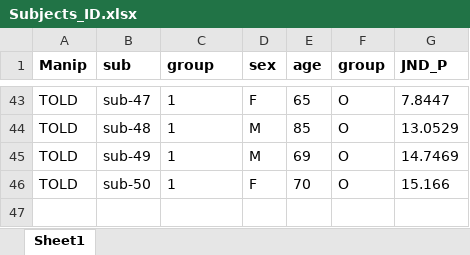
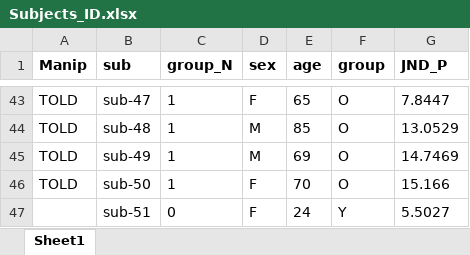
Before and after one commit to nicolascatz/CRPN_DTI_AGING_DPAKNC, an Excel workbook: Subjects_ID.xlsx, sheet Sheet1, drawn as a sheet; only a part is shown, gaps mark what is left out; values as stored, in another font and other column widths than the file's, no borders; charts and pictures not drawn; the diff names each change by its address in the sheet, - before the commit and + after, or states it on an @@ line.

```diff
--- a/Subjects_ID.xlsx (sheet Sheet1)
+++ b/Subjects_ID.xlsx (sheet Sheet1)
-C1: group
+C1: group_N
+row 47:  | sub-51 | 0 | F | 24 | Y | 5.5027
```
Also changed, not shown: charts or pictures, 25 other files.
